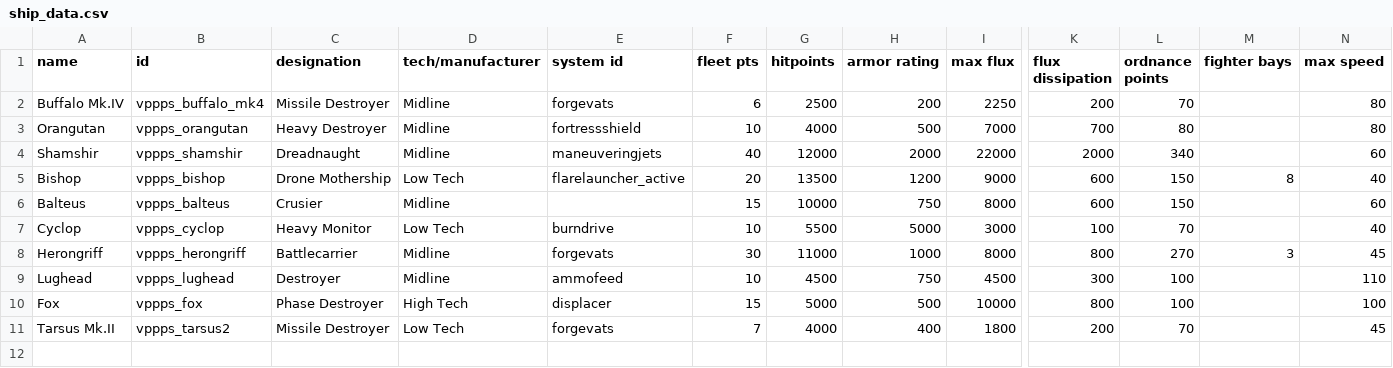
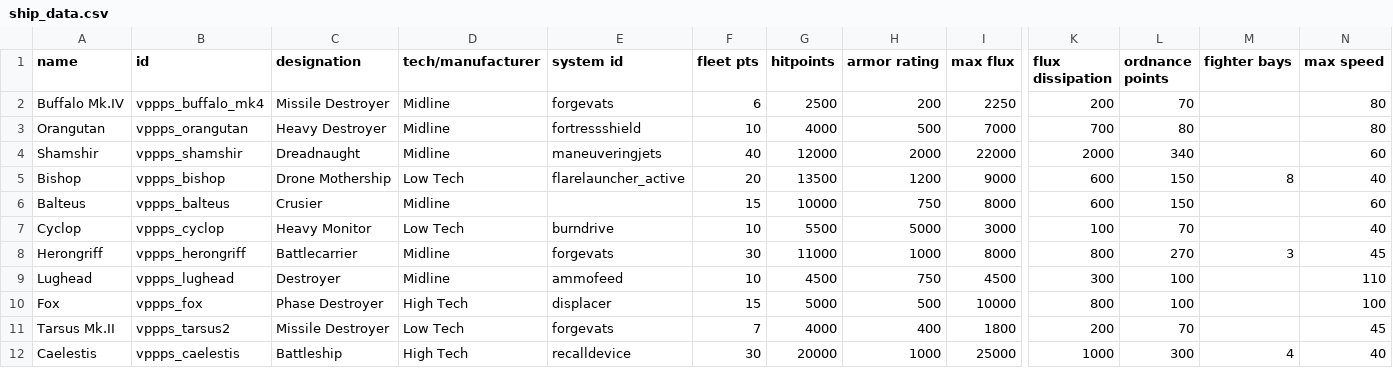
Before and after one commit to valkyria-gk/vppps, a CSV file: data/hulls/ship_data.csv, drawn as a sheet; only a part is shown, gaps mark what is left out; rows hold the shown columns only; the diff names each change by its address in the sheet, - before the commit and + after, or states it on an @@ line.

Commit message:
Add Caelestis

```diff
--- a/data/hulls/ship_data.csv
+++ b/data/hulls/ship_data.csv
+row 12: Caelestis | vppps_caelestis | Battleship | High Tech | recalldevice | 30 | 20000 | 1000 | 25000 | 1000 | 300 | 4 | 40
```
Also changed, not shown: 3 other files.
